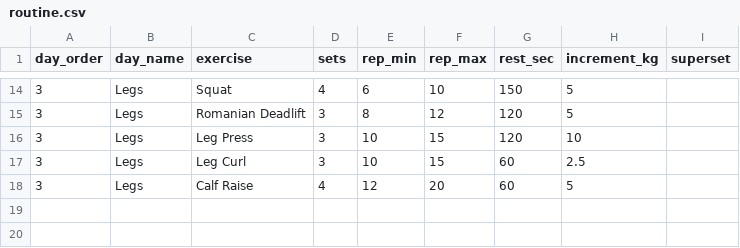
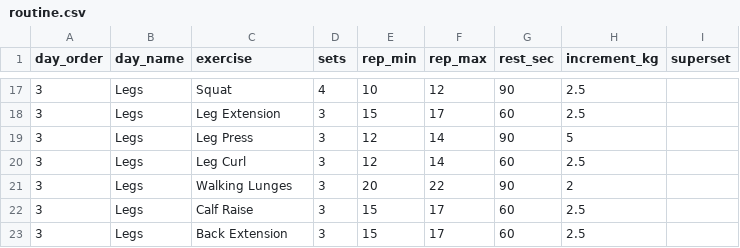
Before and after one commit to SaiKarthikYamavaram/repsheet, a CSV file: sheet-templates/routine.csv, drawn as a sheet; only a part is shown, gaps mark what is left out; the diff covers the shown part only.

Commit message:
Switch the routine to the Phase 2 plan
Replace the starter Push/Pull/Legs with Phase 2 of the 100 Day Bollywood
Body Program: 6 training days a week, 90 seconds rest for compound lifts and
60 for isolation, and rep ranges from each target up to two more so the
add-weight hint follows the plan's progression rule.

Add form videos for the 12 new exercises, keep the old exercises for swaps,
remind about the post-workout cardio on each day's last exercise, and point
the app at the new routine sheet.

```diff
--- a/sheet-templates/routine.csv
+++ b/sheet-templates/routine.csv
@@ -14,5 +17,7 @@ day_order,day_name,exercise,sets,rep_min,rep_max,rest_sec,increment_kg,superset
-3,Legs,Squat,4,6,10,150,5,
-3,Legs,Romanian Deadlift,3,8,12,120,5,
-3,Legs,Leg Press,3,10,15,120,10,
-3,Legs,Leg Curl,3,10,15,60,2.5,
-3,Legs,Calf Raise,4,12,20,60,5,
+3,Legs,Squat,4,10,12,90,2.5,
+3,Legs,Leg Extension,3,15,17,60,2.5,
+3,Legs,Leg Press,3,12,14,90,5,
+3,Legs,Leg Curl,3,12,14,60,2.5,
+3,Legs,Walking Lunges,3,20,22,90,2,
+3,Legs,Calf Raise,3,15,17,60,2.5,
+3,Legs,Back Extension,3,15,17,60,2.5,
```
Also changed, not shown: 5 added rows, 2 removed rows and 24 edited cells elsewhere in this file, sheet-templates/exercises.csv, 4 other files.
